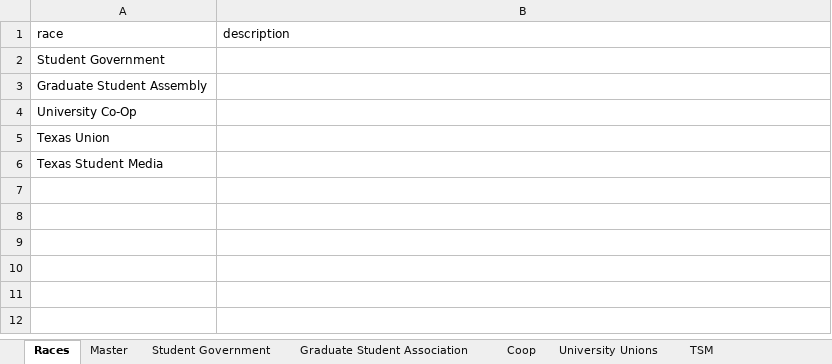
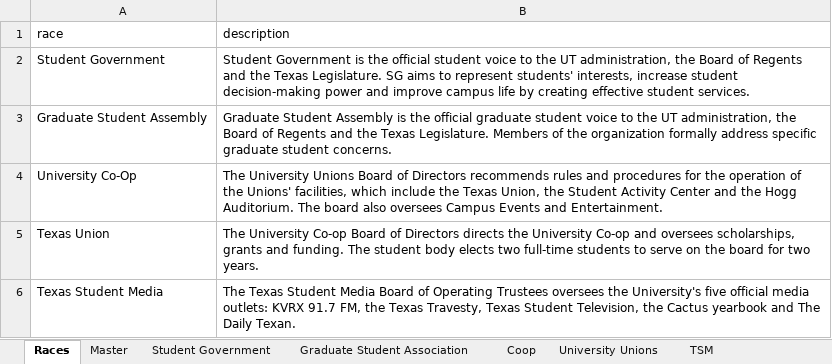
Before and after one commit to sc1f/sg-expl, an Excel workbook: backend/dataset.xlsx, sheet Races, drawn as a sheet; values as stored, in another font and other column widths than the file's, no borders; charts and pictures not drawn; the diff names each change by its address in the sheet, - before the commit and + after, or states it on an @@ line.

```diff
--- a/backend/dataset.xlsx (sheet Races)
+++ b/backend/dataset.xlsx (sheet Races)
-B2 (description): (empty)
+B2 (description): Student Government is the official student voice to the UT administration, the Board of Regents and the Texas Legislature. SG aims to represent students' interests, increase student decision-making power and improve campus life by creating effective student services.
-B3 (description): (empty)
+B3 (description): Graduate Student Assembly is the official graduate student voice to the UT administration, the Board of Regents and the Texas Legislature. Members of the organization formally address specific graduate student concerns.
-B4 (description): (empty)
+B4 (description): The University Unions Board of Directors recommends rules and procedures for the operation of the Unions' facilities, which include the Texas Union, the Student Activity Center and the Hogg Auditorium. The board also oversees Campus Events and Entertainment.
-B5 (description): (empty)
+B5 (description): The University Co-op Board of Directors directs the University Co-op and oversees scholarships, grants and funding. The student body elects two full-time students to serve on the board for two years.
-B6 (description): (empty)
+B6 (description): The Texas Student Media Board of Operating Trustees oversees the University's five official media outlets: KVRX 91.7 FM, the Texas Travesty, Texas Student Television, the Cactus yearbook and The Daily Texan.
```
Also changed, not shown: 4 other files.
